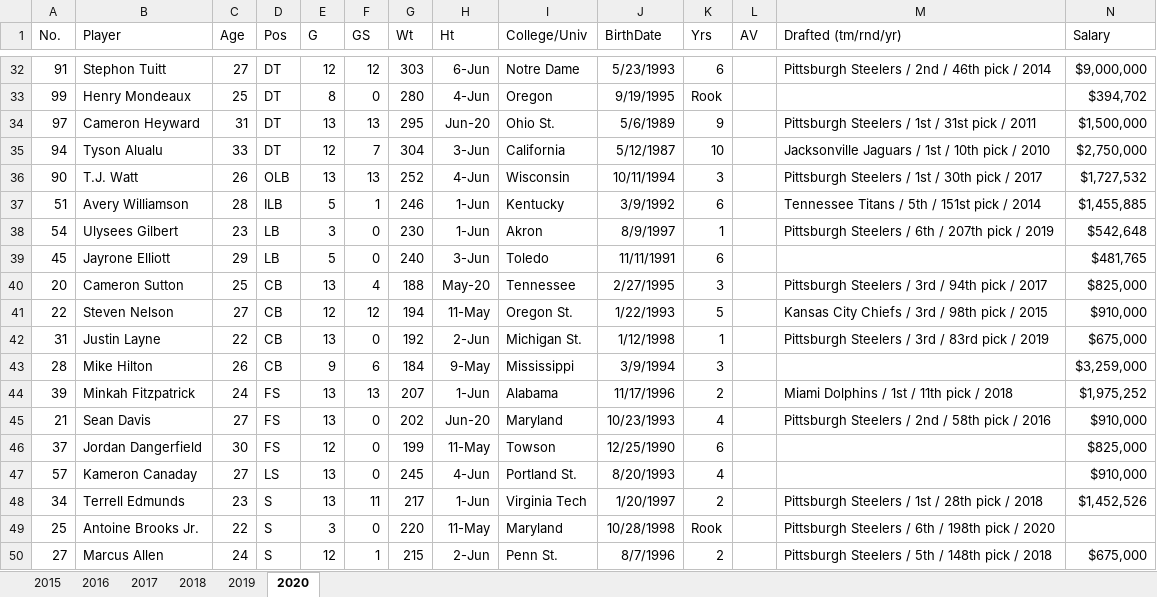
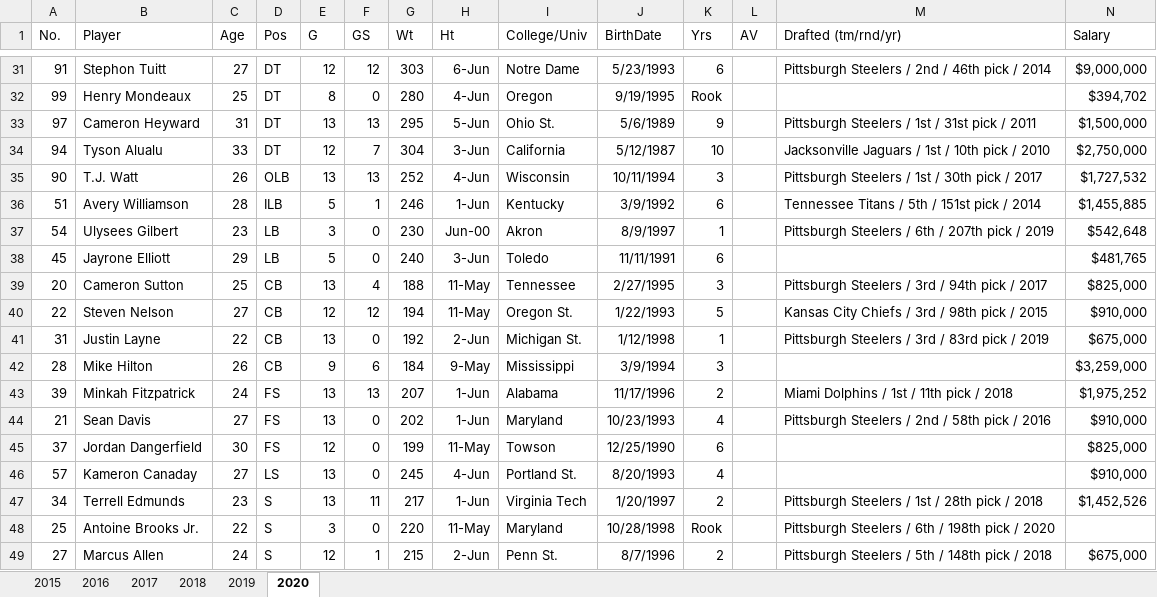
Before and after one commit to ClintNanney/Capstone, an Excel workbook: data/pit.xlsx, sheet 2020, drawn as a sheet; only a part is shown, gaps mark what is left out; values as stored, in another font and other column widths than the file's, no borders; addresses are those after the commit; the diff covers the shown part only; the diff names each change by its address in the sheet, - before the commit and + after, or states it on an @@ line.

```diff
--- a/data/pit.xlsx (sheet 2020)
+++ b/data/pit.xlsx (sheet 2020)
-H33 (Ht): Jun-20
+H33 (Ht): 5-Jun
-H37 (Ht): 1-Jun
+H37 (Ht): Jun-00
-H39 (Ht): May-20
+H39 (Ht): 11-May
-H44 (Ht): Jun-20
+H44 (Ht): 1-Jun
```
Also changed, not shown: 1 removed row, 3 edited cells and cell formats elsewhere in this sheet, sheet 2017, sheet 2018, sheet 2019, sheet 2015, sheet 2016, data/ari.xlsx, data/cle.xlsx, 33 other files.
